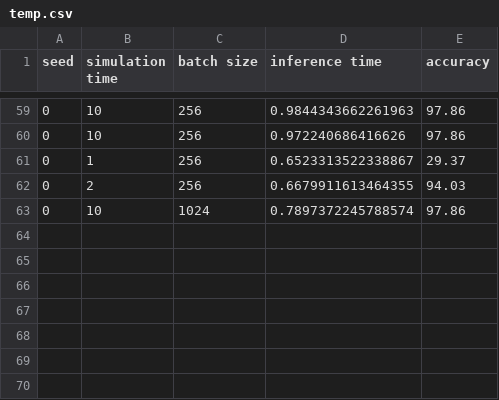
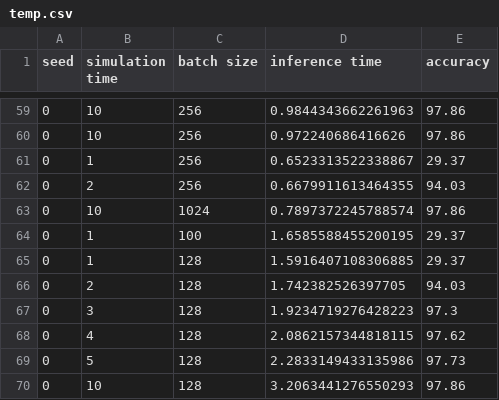
Before and after one commit to BINDS-LAB-UMASS/snn-minibatch, a CSV file: results/results/temp.csv, drawn as a sheet; only a part is shown, gaps mark what is left out.

```diff
--- a/results/results/temp.csv
+++ b/results/results/temp.csv
@@ -63 +63,8 @@ seed,simulation time,batch size,inference time,accuracy
 0,10,1024,0.7897372245788574,97.86
+0,1,100,1.6585588455200195,29.37
+0,1,128,1.5916407108306885,29.37
+0,2,128,1.742382526397705,94.03
+0,3,128,1.9234719276428223,97.3
+0,4,128,2.0862157344818115,97.62
+0,5,128,2.2833149433135986,97.73
+0,10,128,3.2063441276550293,97.86
```
Also changed, not shown: results/conversion/vary_time_batch_size_gpu.csv, 7 other files.
